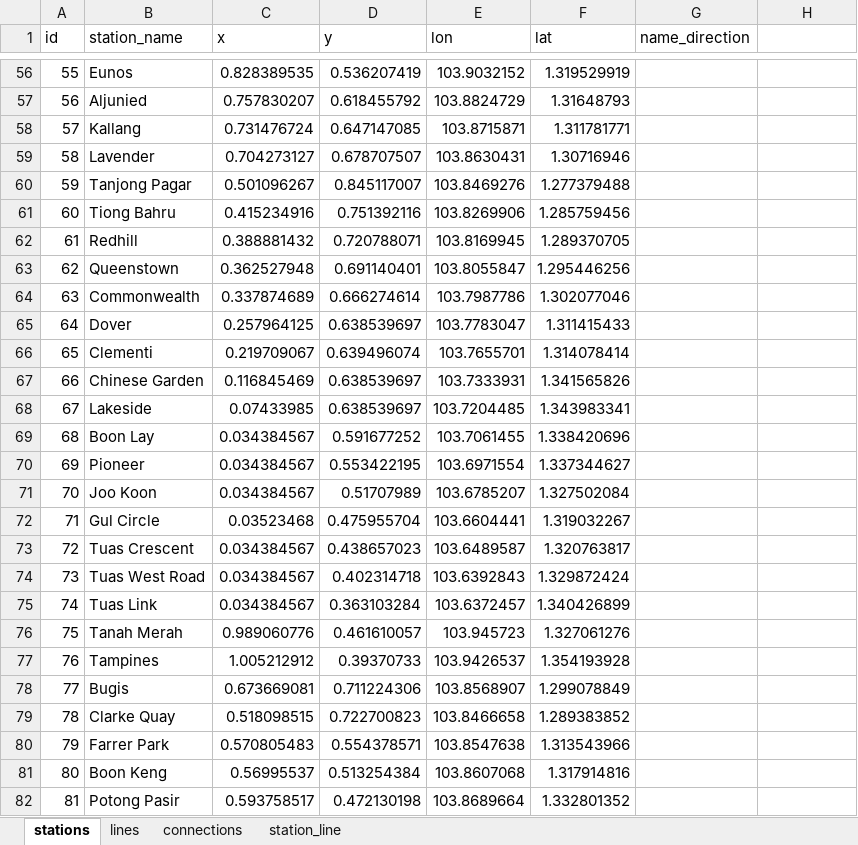
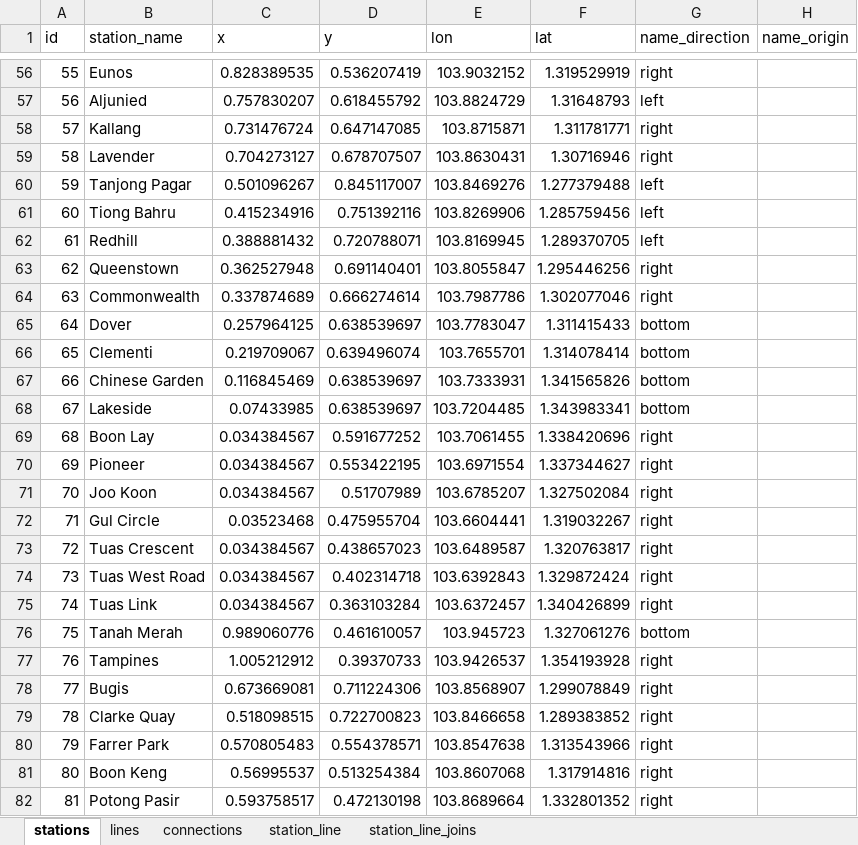
Before and after one commit to AlSkylark/MRT-Network-COMP-1938, an Excel workbook: singapore_stations.xlsx, sheet stations, drawn as a sheet; only a part is shown, gaps mark what is left out; values as stored, in another font and other column widths than the file's, no borders; conditional formats not drawn; the diff covers the shown part only; the diff names each change by its address in the sheet, - before the commit and + after, or states it on an @@ line.

```diff
--- a/singapore_stations.xlsx (sheet stations)
+++ b/singapore_stations.xlsx (sheet stations)
+sheet tab: station_line_joins
-H1: (empty)
+H1: name_origin
-G56 (name_direction): (empty)
+G56 (name_direction): right
-G57 (name_direction): (empty)
+G57 (name_direction): left
-G58:G59 (name_direction): (empty)
+G58:G59 (name_direction): right
-G60:G62 (name_direction): (empty)
+G60:G62 (name_direction): left
-G63:G64 (name_direction): (empty)
+G63:G64 (name_direction): right
-G65:G68 (name_direction): (empty)
+G65:G68 (name_direction): bottom
-G69:G75 (name_direction): (empty)
+G69:G75 (name_direction): right
-G76 (name_direction): (empty)
+G76 (name_direction): bottom
-G77:G82 (name_direction): (empty)
+G77:G82 (name_direction): right
```
Also changed, not shown: 128 edited cells and cell formats elsewhere in this sheet, sheet station_line, sheet connections, 6 other files.
